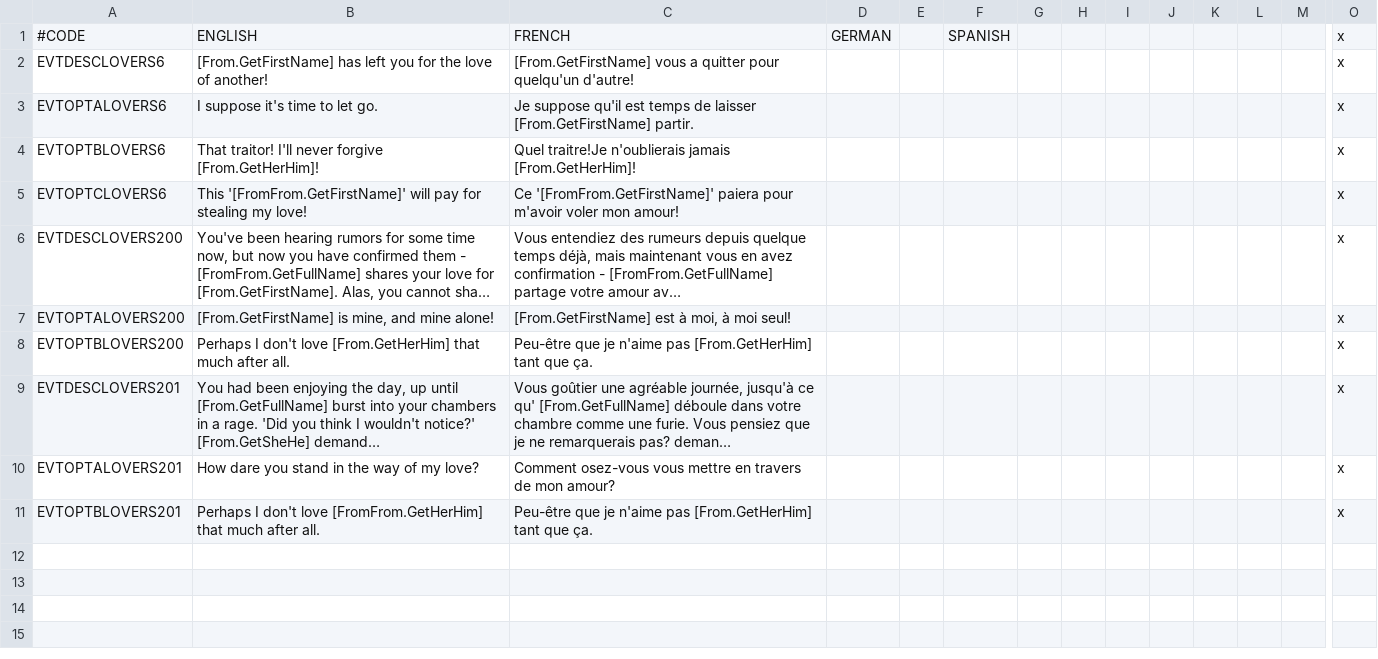
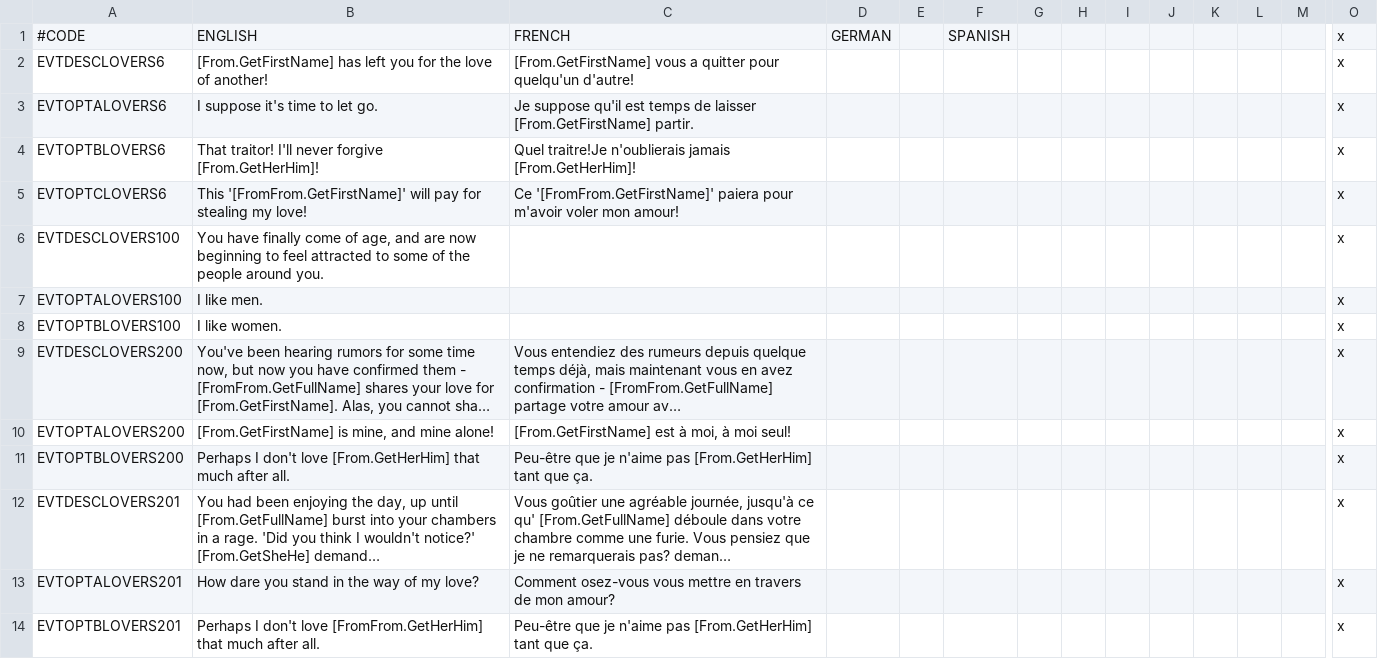
Before and after one commit to Galle-/CotC, a CSV file: Crisis of the Confederation/localisation/crisis_lovers.csv, drawn as a sheet; only a part is shown, gaps mark what is left out; long unchanged cells end in …; rows hold the shown columns only; the diff names each change by its address in the sheet, - before the commit and + after, or states it on an @@ line.

```diff
--- a/Crisis of the Confederation/localisation/crisis_lovers.csv
+++ b/Crisis of the Confederation/localisation/crisis_lovers.csv
+row 6: EVTDESCLOVERS100 | You have finally come of age, and are now beginning to feel attracted to some of the people around you. |  |  |  |  |  |  |  |  |  |  |  | x
+row 7: EVTOPTALOVERS100 | I like men. |  |  |  |  |  |  |  |  |  |  |  | x
+row 8: EVTOPTBLOVERS100 | I like women. |  |  |  |  |  |  |  |  |  |  |  | x
```
Also changed, not shown: Crisis of the Confederation/localisation/crisis_constitutional_crisis.csv, Crisis of the Confederation/localisation/crisis_legislature.csv, 26 other files.
